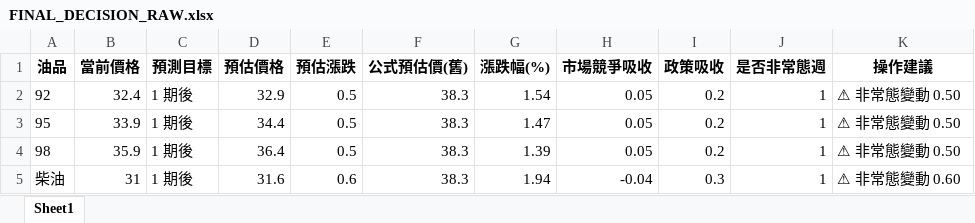
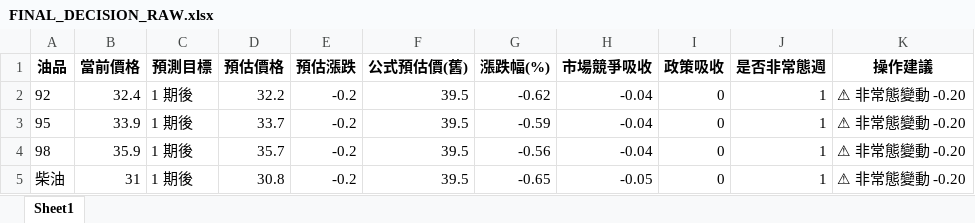
Before and after one commit to t2wqr27-tech/oil-price-prediction, an Excel workbook: 週五精準預測成果/FINAL_DECISION_RAW.xlsx, sheet Sheet1, drawn as a sheet; values as stored, in another font and other column widths than the file's, no borders; the diff names each change by its address in the sheet, - before the commit and + after, or states it on an @@ line.

```diff
--- a/週五精準預測成果/FINAL_DECISION_RAW.xlsx (sheet Sheet1)
+++ b/週五精準預測成果/FINAL_DECISION_RAW.xlsx (sheet Sheet1)
-D2 (預估價格): 32.9
+D2 (預估價格): 32.2
-E2:E4 (預估漲跌): 0.5
+E2:E4 (預估漲跌): -0.2
-F2:F5 (公式預估價(舊)): 38.3
+F2:F5 (公式預估價(舊)): 39.5
-G2 (漲跌幅(%)): 1.54
+G2 (漲跌幅(%)): -0.62
-H2:H4 (市場競爭吸收): 0.05
+H2:H4 (市場競爭吸收): -0.04
-I2:I4 (政策吸收): 0.2
+I2:I4 (政策吸收): 0
-K2:K4 (操作建議): ⚠ 非常態變動 0.50
+K2:K4 (操作建議): ⚠ 非常態變動 -0.20
-D3 (預估價格): 34.4
+D3 (預估價格): 33.7
-G3 (漲跌幅(%)): 1.47
+G3 (漲跌幅(%)): -0.59
-D4 (預估價格): 36.4
+D4 (預估價格): 35.7
-G4 (漲跌幅(%)): 1.39
+G4 (漲跌幅(%)): -0.56
-D5 (預估價格): 31.6
+D5 (預估價格): 30.8
-E5 (預估漲跌): 0.6
+E5 (預估漲跌): -0.2
-G5 (漲跌幅(%)): 1.94
+G5 (漲跌幅(%)): -0.65
-H5 (市場競爭吸收): -0.04
+H5 (市場競爭吸收): -0.05
-I5 (政策吸收): 0.3
+I5 (政策吸收): 0
-K5 (操作建議): ⚠ 非常態變動 0.60
+K5 (操作建議): ⚠ 非常態變動 -0.20
```
Also changed, not shown: data/features_realtime.xlsx, 週五精準預測成果/FINAL_DECISION.xlsx, 19 other files.
